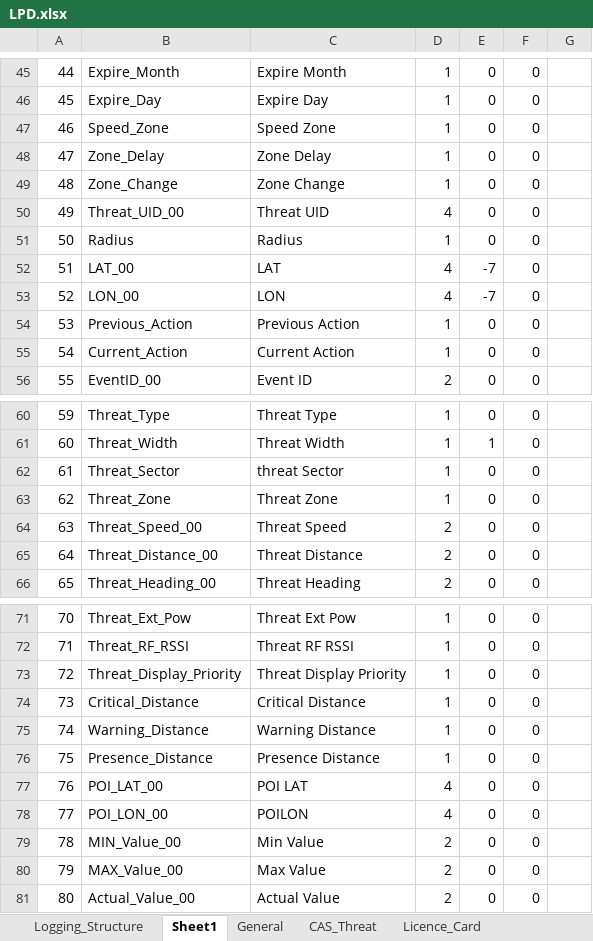
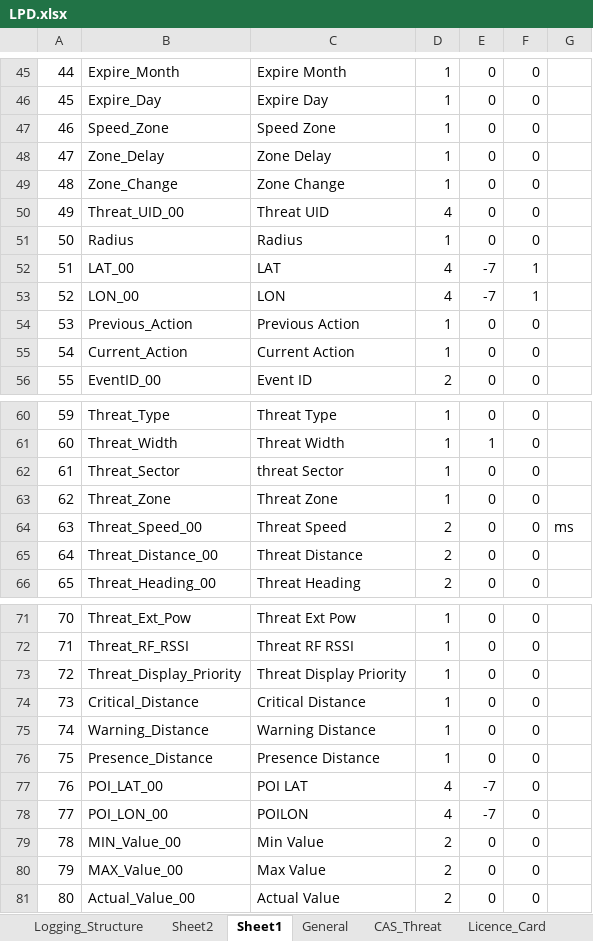
Before and after one commit to HermiMernok/Booyco-HMI-Utility, an Excel workbook: Booyco HMI Utility/Resources/Documents/LPD.xlsx, sheet Sheet1, drawn as a sheet; only a part is shown, gaps mark what is left out; values as stored, in another font and other column widths than the file's, no borders; the diff names each change by its address in the sheet, - before the commit and + after, or states it on an @@ line.

```diff
--- a/Booyco HMI Utility/Resources/Documents/LPD.xlsx (sheet Sheet1)
+++ b/Booyco HMI Utility/Resources/Documents/LPD.xlsx (sheet Sheet1)
+sheet tab: Sheet2
-F52:F53: 0
+F52:F53: 1
-G64: (empty)
+G64: ms
-E77:E78: 0
+E77:E78: -7
```
Also changed, not shown: 18 other files.
